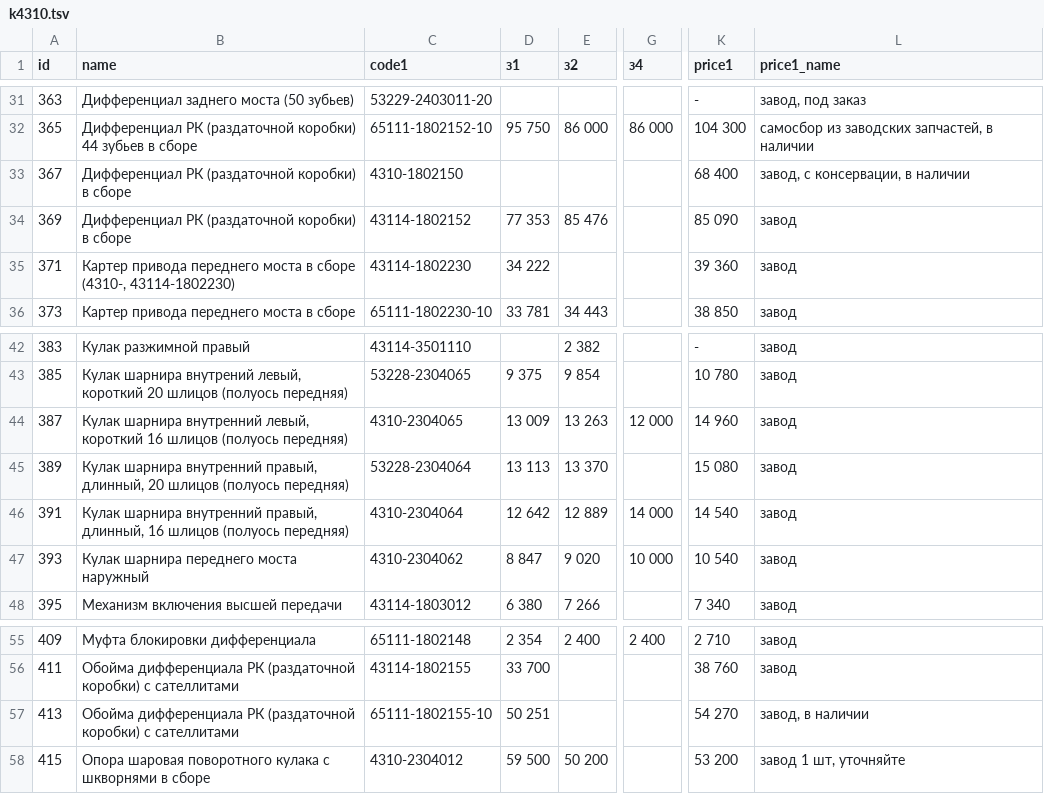
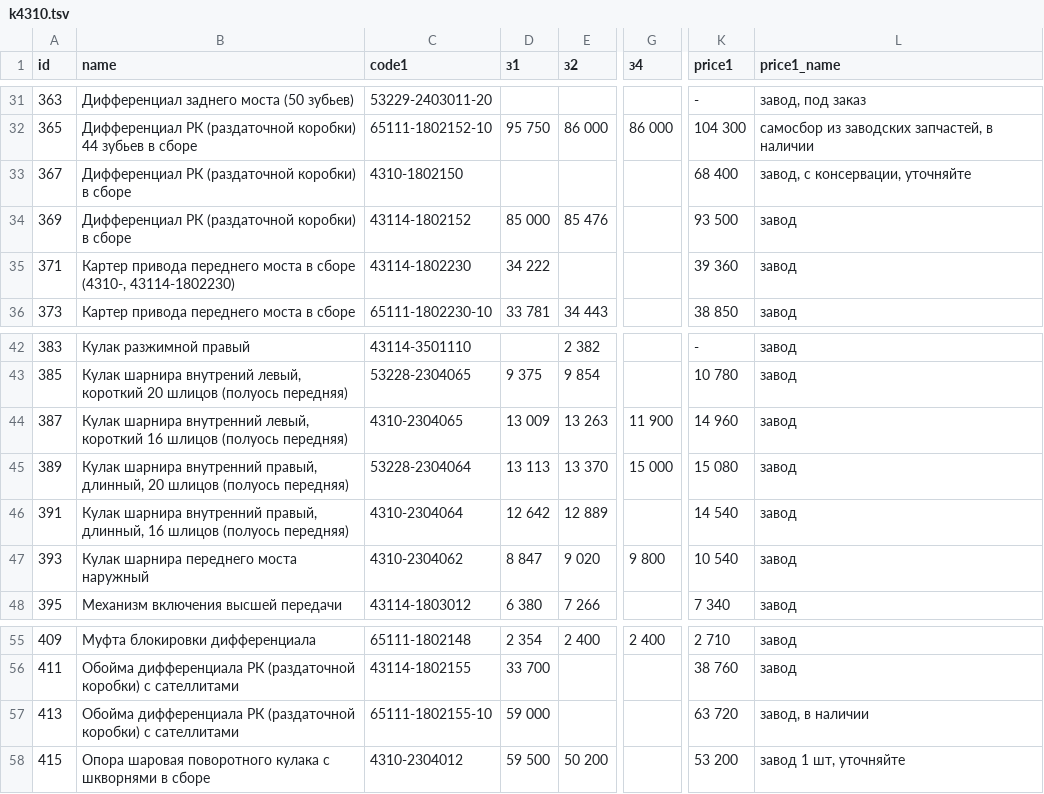
Before and after one commit to reesly/zap-kam, a TSV file: data/k4310.tsv, drawn as a sheet; only a part is shown, gaps mark what is left out; the diff names each change by its address in the sheet, - before the commit and + after, or states it on an @@ line.

Commit message:
1212

```diff
--- a/data/k4310.tsv
+++ b/data/k4310.tsv
-L33 (price1_name): завод, с консервации, в наличии
+L33 (price1_name): завод, с консервации, уточняйте
-D34 (з1): 77 353
+D34 (з1): 85 000
-K34 (price1): 85 090
+K34 (price1): 93 500
-G44 (з4): 12 000
+G44 (з4): 11 900
-G45 (з4): (empty)
+G45 (з4): 15 000
-G46 (з4): 14 000
+G46 (з4): (empty)
-G47 (з4): 10 000
+G47 (з4): 9 800
-D57 (з1): 50 251
+D57 (з1): 59 000
-K57 (price1): 54 270
+K57 (price1): 63 720
```
